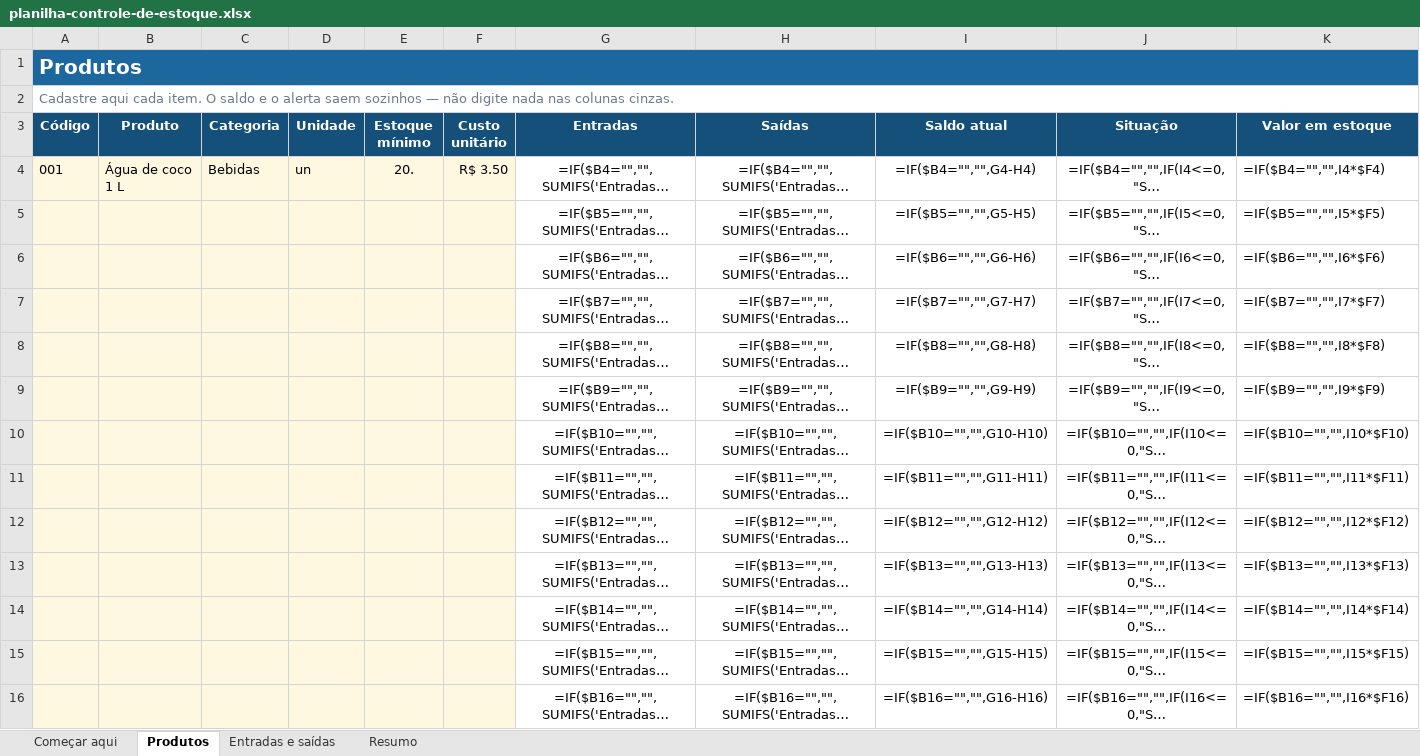
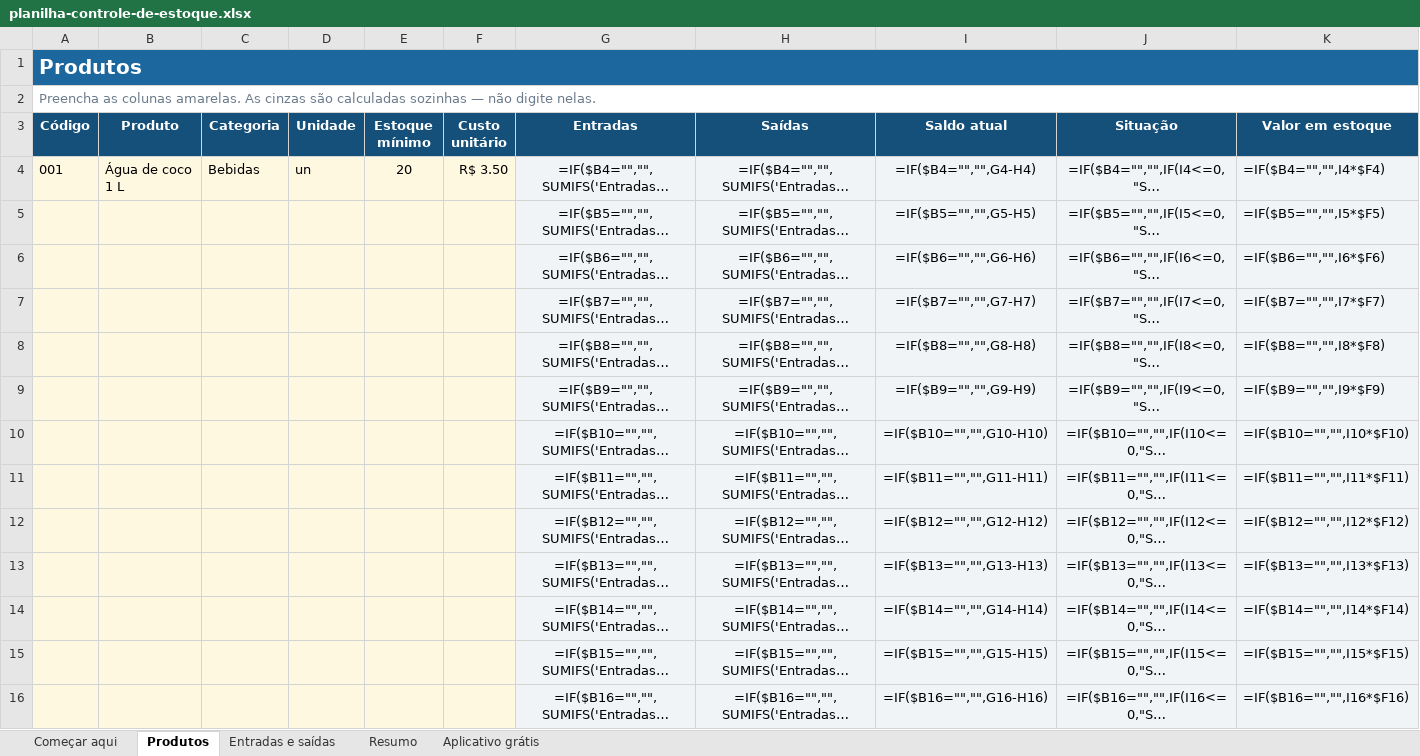
Before and after one commit to andrerrsky/estoquesimples-api, an Excel workbook: apps/web/public/assets/planilha/planilha-controle-de-estoque.xlsx, sheet Produtos, drawn as a sheet; only a part is shown; long unchanged cells end in …; values as stored, in another font and other column widths than the file's, no borders; formulas without a stored value are shown as written; conditional formats not drawn; the diff covers the shown part only; the diff names each change by its address in the sheet, - before the commit and + after, or states it on an @@ line.

```diff
--- a/apps/web/public/assets/planilha/planilha-controle-de-estoque.xlsx (sheet Produtos)
+++ b/apps/web/public/assets/planilha/planilha-controle-de-estoque.xlsx (sheet Produtos)
+sheet tab: Aplicativo grátis
-A2 (Código): Cadastre aqui cada item. O saldo e o alerta saem sozinhos — não digite nada nas colunas cinzas.
+A2 (Código): Preencha as colunas amarelas. As cinzas são calculadas sozinhas — não digite nelas.
-E4 (Estoque mínimo): 20.
+E4 (Estoque mínimo): 20
-G4:K16 fill: none
+G4:K16 fill: #F1F4F7
```
Also changed, not shown: cell formats elsewhere in this sheet, sheet Começar aqui, sheet Entradas e saídas, 1 other file.
